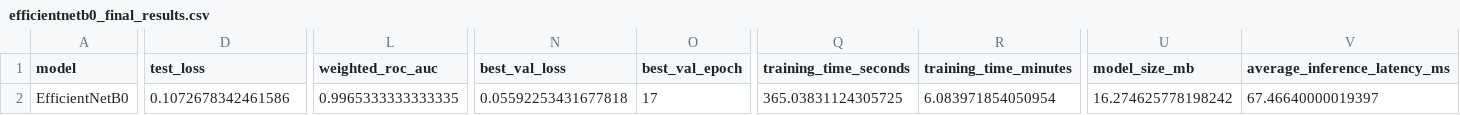
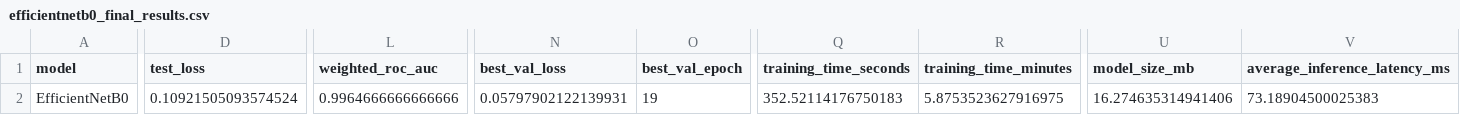
Before and after one commit to Y04Assignments/plant-disease-classification, a CSV file: results/efficientnetb0_final_results.csv, drawn as a sheet; only a part is shown, gaps mark what is left out; the diff covers the shown part only; the diff names each change by its address in the sheet, - before the commit and + after, or states it on an @@ line.

```diff
--- a/results/efficientnetb0_final_results.csv
+++ b/results/efficientnetb0_final_results.csv
-D2 (test_loss): 0.1072678342461586
+D2 (test_loss): 0.10921505093574524
-L2 (weighted_roc_auc): 0.9965333333333335
+L2 (weighted_roc_auc): 0.9964666666666666
-N2 (best_val_loss): 0.05592253431677818
+N2 (best_val_loss): 0.05797902122139931
-O2 (best_val_epoch): 17
+O2 (best_val_epoch): 19
-Q2 (training_time_seconds): 365.03831124305725
+Q2 (training_time_seconds): 352.52114176750183
-R2 (training_time_minutes): 6.083971854050954
+R2 (training_time_minutes): 5.8753523627916975
-U2 (model_size_mb): 16.274625778198242
+U2 (model_size_mb): 16.274635314941406
-V2 (average_inference_latency_ms): 67.46640000019397
+V2 (average_inference_latency_ms): 73.18904500025383
```
Also changed, not shown: 1 edited cell elsewhere in this file, results/efficientnetb0_experiment_comparison.csv, results/efficientnetb0_misclassifications.csv, 8 other files.
